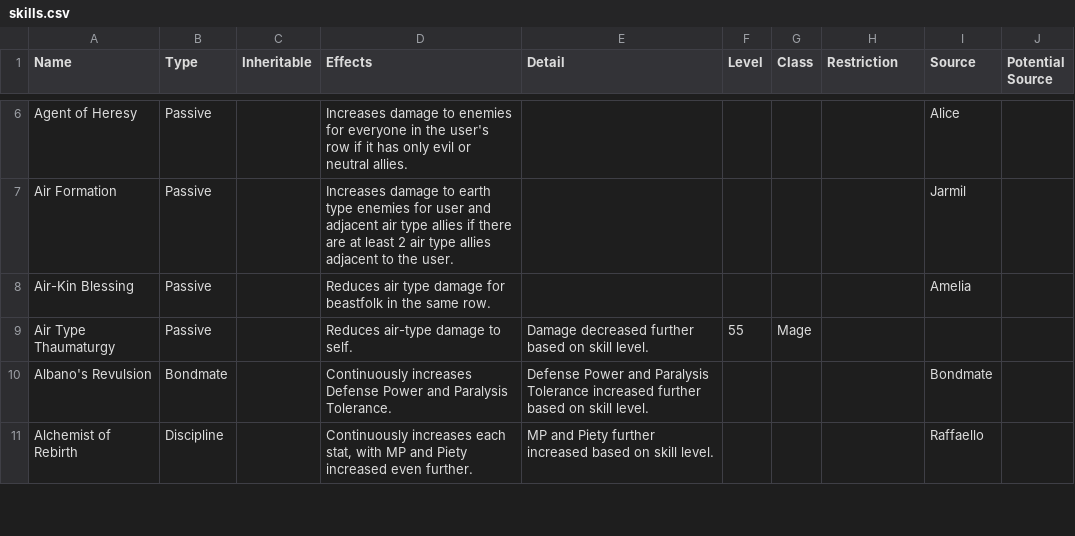
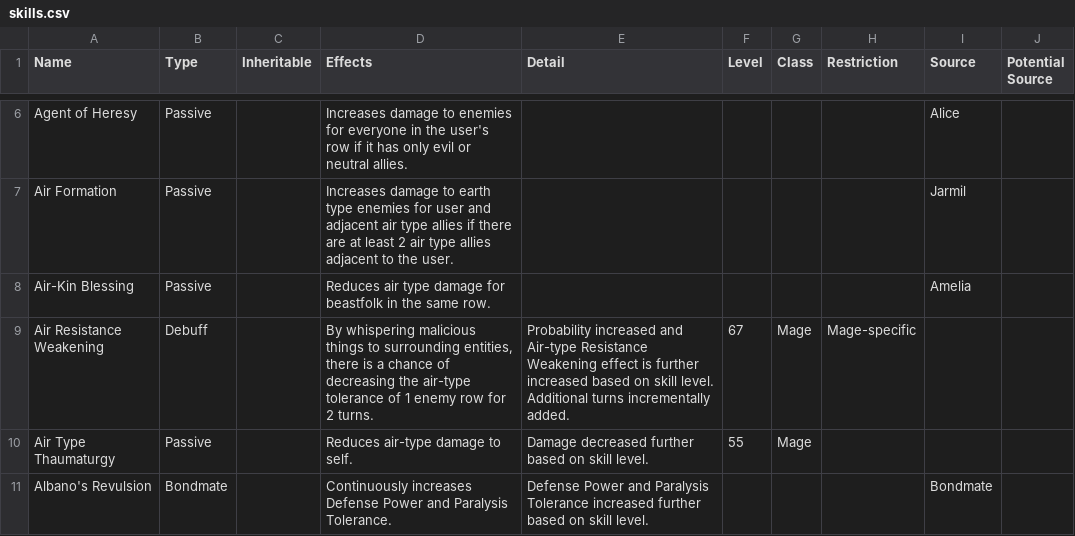
Before and after one commit to itsnicksia/wizardry-daphne-guide, a CSV file: data/skills.csv, drawn as a sheet; only a part is shown, gaps mark what is left out; the shorter side is filled out with more unchanged rows; the diff covers the shown part only; the diff names each change by its address in the sheet, - before the commit and + after, or states it on an @@ line.

Commit message:
Update skills.csv

```diff
--- a/data/skills.csv
+++ b/data/skills.csv
+row 9: Air Resistance Weakening | Debuff |  | By whispering malicious things to surrounding entities, there is a chance of decreasing the air-type tolerance of 1 enemy row for 2 turns. | Probability increased and Air-type Resistance Weakening effect is further increased based on skill level. Additional turns incrementally added. | 67 | Mage | Mage-specific
```
Also changed, not shown: 4 added rows elsewhere in this file.
